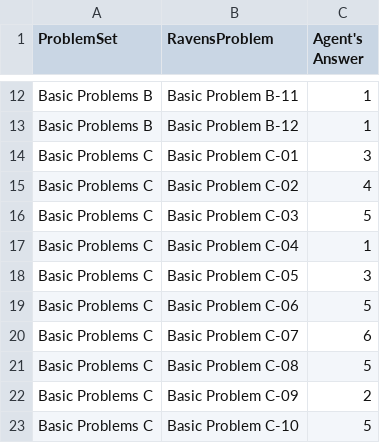
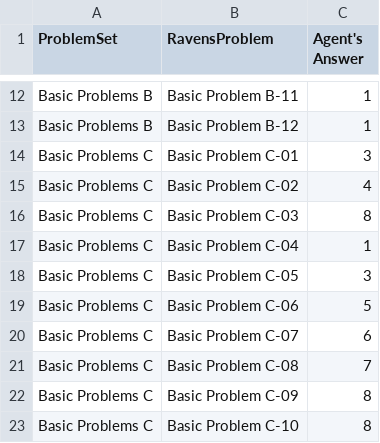
Before and after one commit to johonea4/RPM-Solver, a CSV file: Project-Code-Python/AgentAnswers.csv, drawn as a sheet; only a part is shown, gaps mark what is left out; the diff covers the shown part only.

```diff
--- a/Project-Code-Python/AgentAnswers.csv
+++ b/Project-Code-Python/AgentAnswers.csv
@@ -15,3 +15,3 @@ Basic Problems C,Basic Problem C-01,3
 Basic Problems C,Basic Problem C-02,4
-Basic Problems C,Basic Problem C-03,5
+Basic Problems C,Basic Problem C-03,8
 Basic Problems C,Basic Problem C-04,1
@@ -20,4 +20,4 @@ Basic Problems C,Basic Problem C-06,5
 Basic Problems C,Basic Problem C-07,6
-Basic Problems C,Basic Problem C-08,5
-Basic Problems C,Basic Problem C-09,2
-Basic Problems C,Basic Problem C-10,5
+Basic Problems C,Basic Problem C-08,7
+Basic Problems C,Basic Problem C-09,8
+Basic Problems C,Basic Problem C-10,8
```
Also changed, not shown: 13 edited cells elsewhere in this file, Project-Code-Python/ProblemResults.csv, 6 other files.
